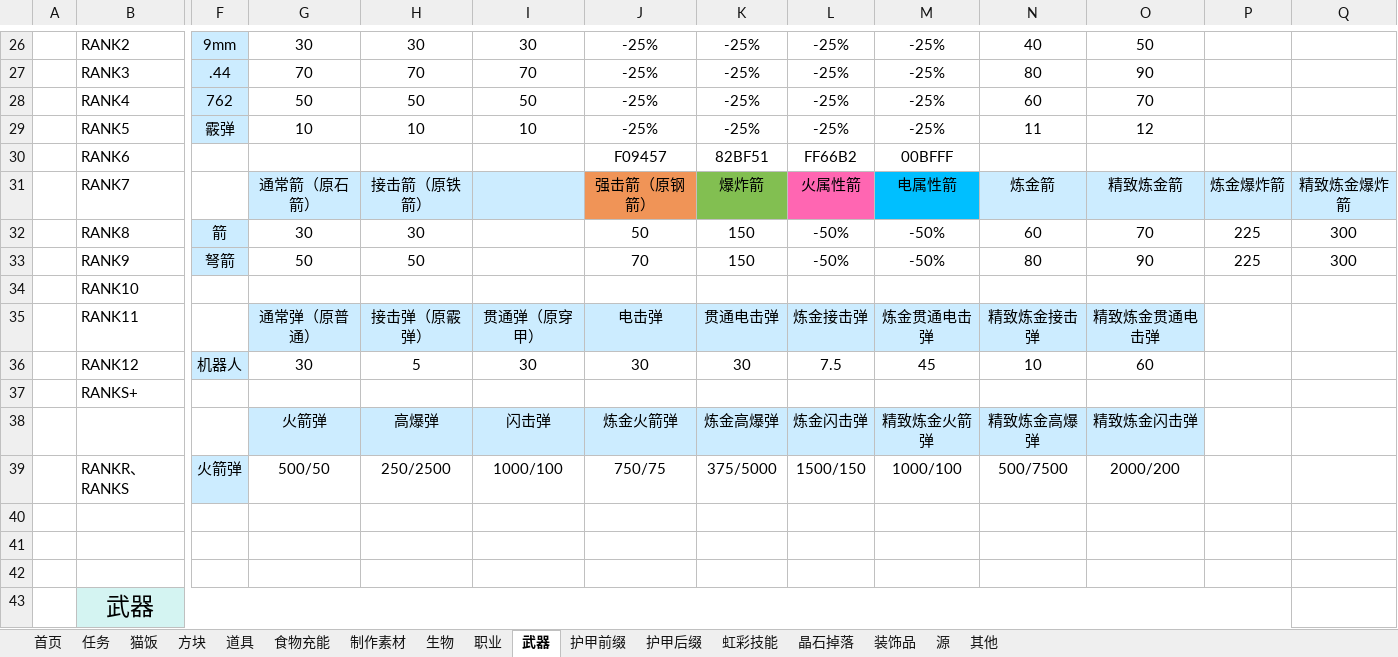
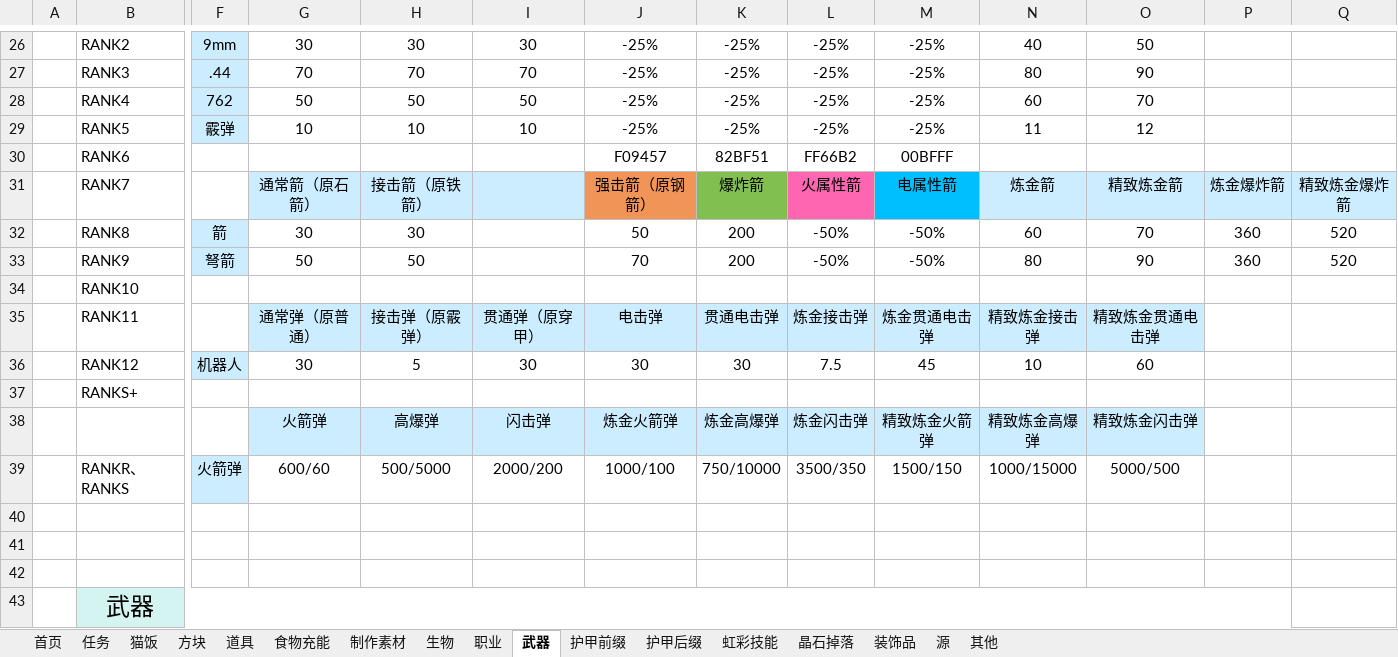
Before and after one commit to DreamBlueSun/7daystodie, an Excel workbook: IridescentAlchemy3-TraceOfBattle/ReadMe.xlsx, sheet 武器, drawn as a sheet; only a part is shown, gaps mark what is left out; values as stored, in another font and other column widths than the file's, no borders; removed rows and columns are numbered as before the commit, all else as after; rows hold the shown columns only; the diff names each change by its address in the sheet, - before the commit and + after, or states it on an @@ line.

Commit message:
IridescentAlchemy3-TraceOfBattle 原子迷 效果下调：50% --> 20% 虹彩技能：特殊射击强化 数值上调：10%/25% --> 50%/100% 弓弩的爆炸箭 数值上调：150/225/300 --> 200/360/520 高爆弹 数值上调：2500/5000/7500 --> 5000/10000/15000 火箭弹 数值上调：500/750/1000 --> 600/1000/1500 闪击弹 数值上调：1000/1500/2000 --> 2000/3500/5000

```diff
--- a/IridescentAlchemy3-TraceOfBattle/ReadMe.xlsx (sheet 武器)
+++ b/IridescentAlchemy3-TraceOfBattle/ReadMe.xlsx (sheet 武器)
-K32:K33: 150
+K32:K33: 200
-P32:P33: 225
+P32:P33: 360
-Q32:Q33: 300
+Q32:Q33: 520
-row 39:  | RANKR、RANKS | 火箭弹 | 500/50 | 250/2500 | 1000/100 | 750/75 | 375/5000 | 1500/150 | 1000/100 | 500/7500 | 2000/200
+row 39:  | RANKR、RANKS | 火箭弹 | 600/60 | 500/5000 | 2000/200 | 1000/100 | 750/10000 | 3500/350 | 1500/150 | 1000/15000 | 5000/500
```
Also changed, not shown: 3 other files.
